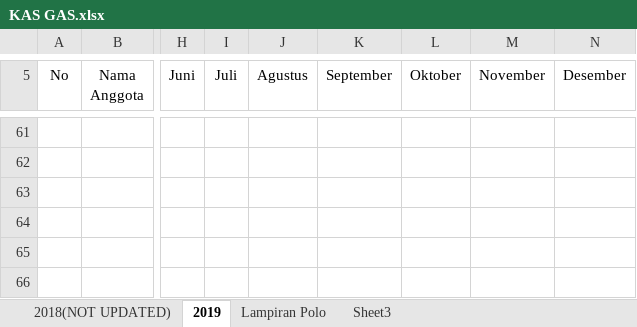
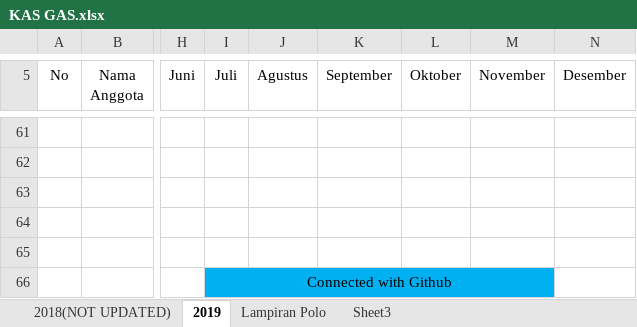
Before and after one commit to GAS08/Arsip-Keuangan-GAS, an Excel workbook: GAS/KAS GAS.xlsx, sheet 2019, drawn as a sheet; only a part is shown, gaps mark what is left out; values as stored, in another font and other column widths than the file's, no borders; conditional formats not drawn; the diff names each change by its address in the sheet, - before the commit and + after, or states it on an @@ line.

Commit message:
Connected with Git (Rapli)

```diff
--- a/GAS/KAS GAS.xlsx (sheet 2019)
+++ b/GAS/KAS GAS.xlsx (sheet 2019)
-I66 (Juli): (empty)
+I66 (Juli): Connected with Github
-I66:M66 fill: none
+I66:M66 fill: #00B0F0
+I66:M66 merged
```
